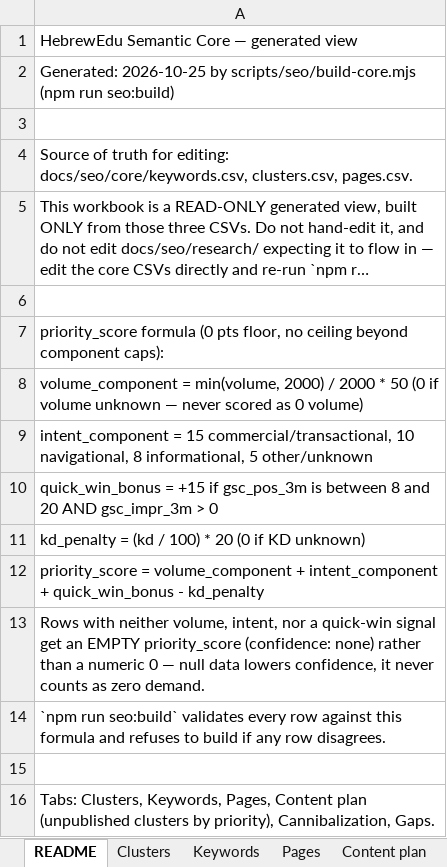
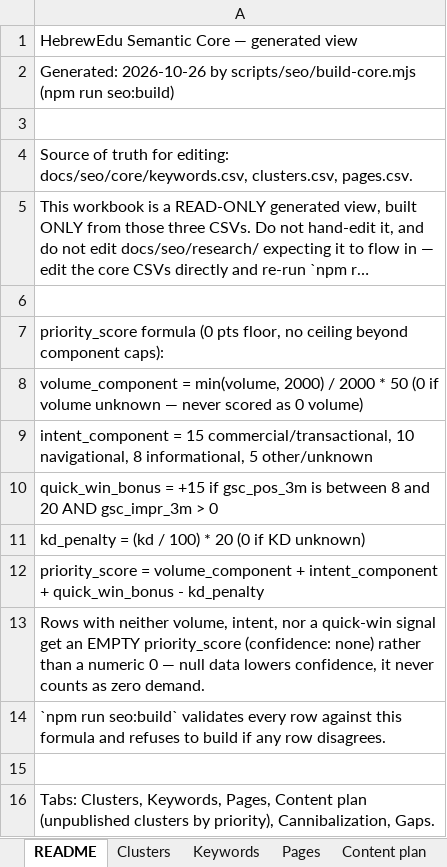
Before and after one commit to vicso-name/hebrewedu-site, an Excel workbook: docs/seo/semantic-core.xlsx, sheet README, drawn as a sheet; long unchanged cells end in …; values as stored, in another font and other column widths than the file's, no borders; the diff names each change by its address in the sheet, - before the commit and + after, or states it on an @@ line.

```diff
--- a/docs/seo/semantic-core.xlsx (sheet README)
+++ b/docs/seo/semantic-core.xlsx (sheet README)
-A2: Generated: 2026-10-25 by scripts/seo/build-core.mjs…
+A2: Generated: 2026-10-26 by scripts/seo/build-core.mjs…
```
Also changed, not shown: sheet Pages, sheet Content plan, sheet Keywords, sheet Clusters, 16 other files.
